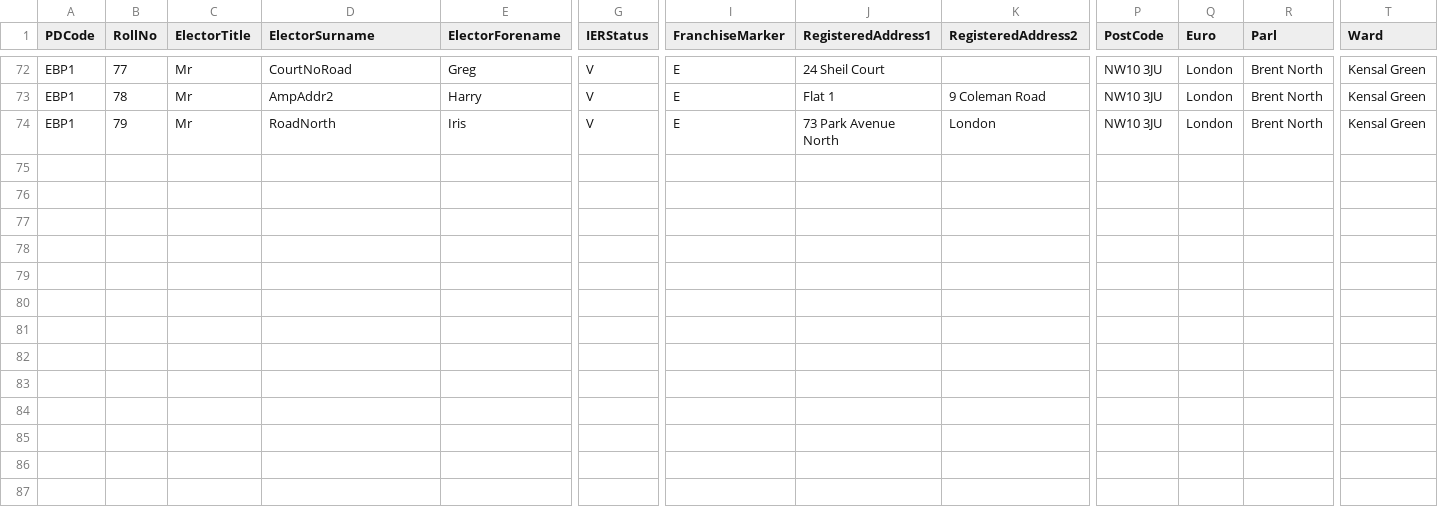
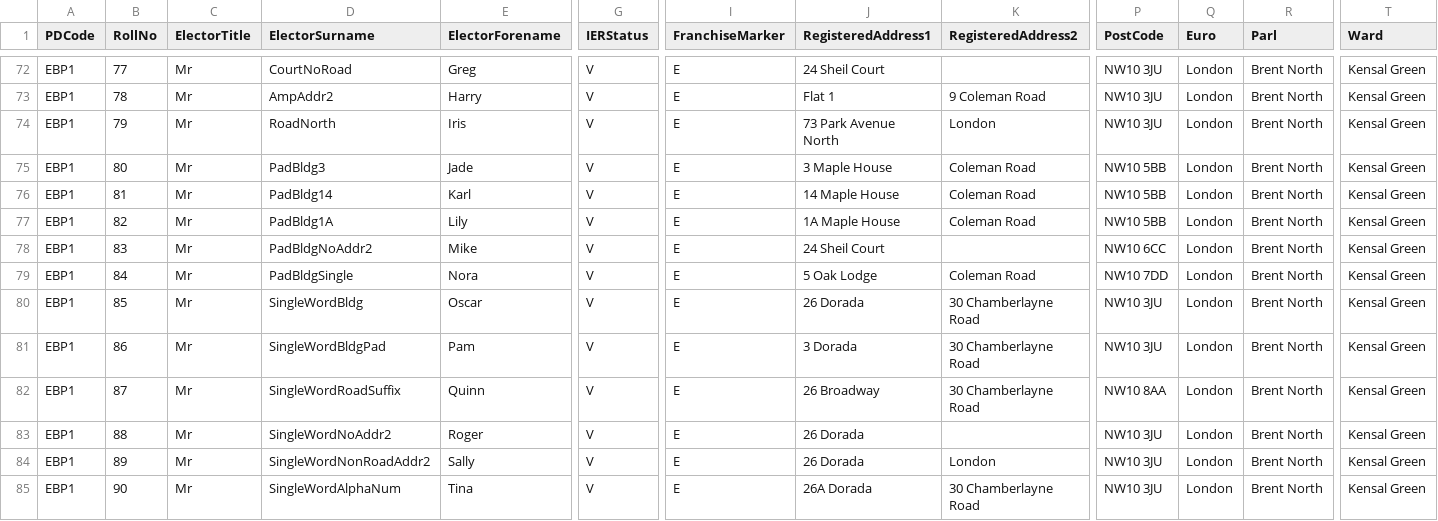
Before and after one commit to catherinewatkinson/ttw-data-prepper, a CSV file: tools/test_data/edge_cases.csv, drawn as a sheet; only a part is shown, gaps mark what is left out; rows hold the shown columns only; the diff names each change by its address in the sheet, - before the commit and + after, or states it on an @@ line.

Commit message:
added code to update ttw export data

```diff
--- a/tools/test_data/edge_cases.csv
+++ b/tools/test_data/edge_cases.csv
+row 75: EBP1 | 80 | Mr | PadBldg3 | Jade | V | E | 3 Maple House | Coleman Road | NW10 5BB | London | Brent North | Kensal Green
+row 76: EBP1 | 81 | Mr | PadBldg14 | Karl | V | E | 14 Maple House | Coleman Road | NW10 5BB | London | Brent North | Kensal Green
+row 77: EBP1 | 82 | Mr | PadBldg1A | Lily | V | E | 1A Maple House | Coleman Road | NW10 5BB | London | Brent North | Kensal Green
+row 78: EBP1 | 83 | Mr | PadBldgNoAddr2 | Mike | V | E | 24 Sheil Court |  | NW10 6CC | London | Brent North | Kensal Green
+row 79: EBP1 | 84 | Mr | PadBldgSingle | Nora | V | E | 5 Oak Lodge | Coleman Road | NW10 7DD | London | Brent North | Kensal Green
+row 80: EBP1 | 85 | Mr | SingleWordBldg | Oscar | V | E | 26 Dorada | 30 Chamberlayne Road | NW10 3JU | London | Brent North | Kensal Green
+row 81: EBP1 | 86 | Mr | SingleWordBldgPad | Pam | V | E | 3 Dorada | 30 Chamberlayne Road | NW10 3JU | London | Brent North | Kensal Green
+row 82: EBP1 | 87 | Mr | SingleWordRoadSuffix | Quinn | V | E | 26 Broadway | 30 Chamberlayne Road | NW10 8AA | London | Brent North | Kensal Green
+row 83: EBP1 | 88 | Mr | SingleWordNoAddr2 | Roger | V | E | 26 Dorada |  | NW10 3JU | London | Brent North | Kensal Green
+row 84: EBP1 | 89 | Mr | SingleWordNonRoadAddr2 | Sally | V | E | 26 Dorada | London | NW10 3JU | London | Brent North | Kensal Green
+row 85: EBP1 | 90 | Mr | SingleWordAlphaNum | Tina | V | E | 26A Dorada | 30 Chamberlayne Road | NW10 3JU | London | Brent North | Kensal Green
```
Also changed, not shown: 15 other files.
